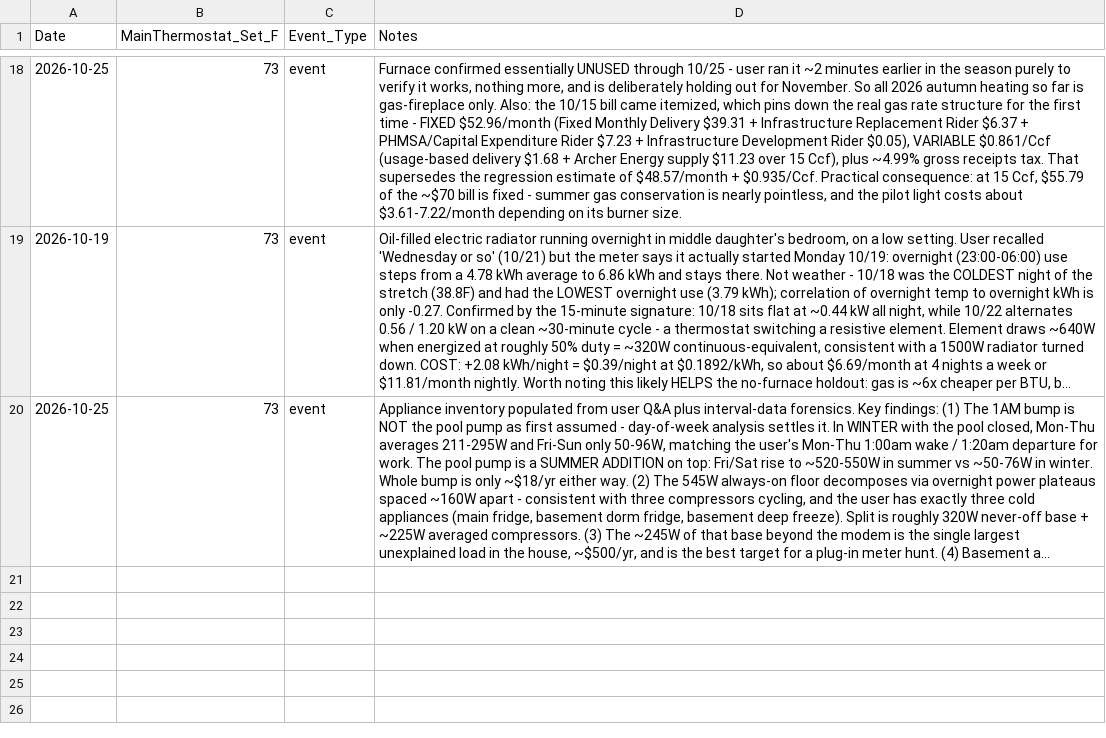
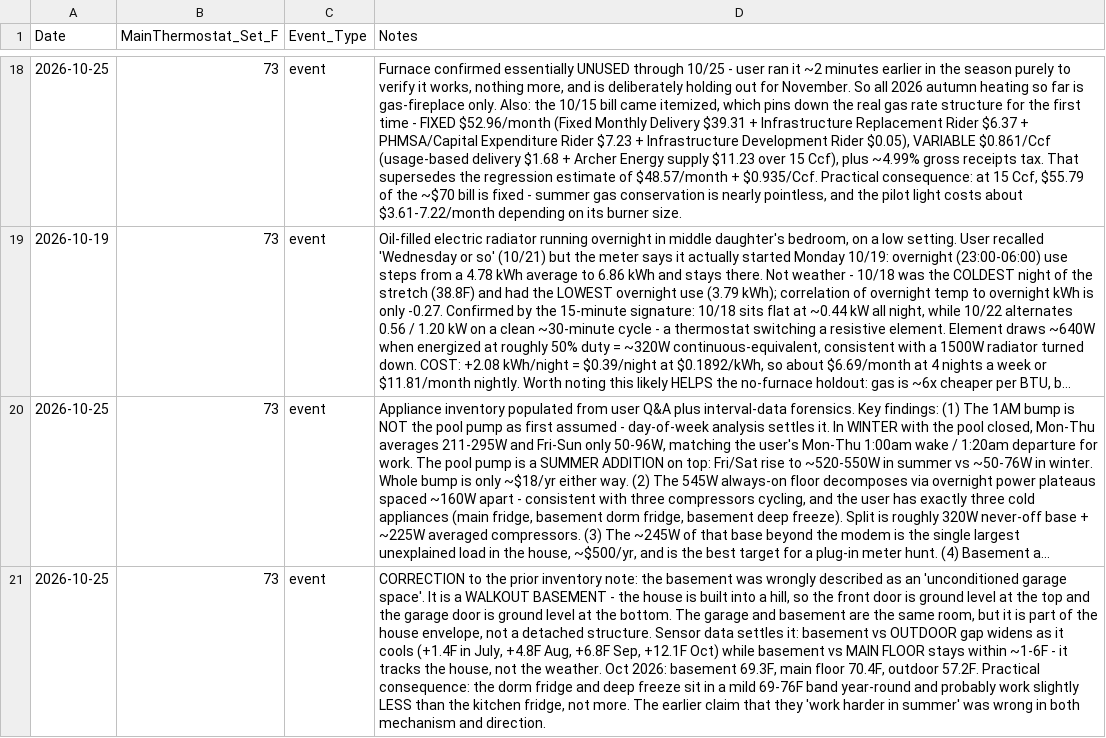
Before and after one commit to TFPleebo/Home_Report, a CSV file: data/settings_changelog.csv, drawn as a sheet; only a part is shown, gaps mark what is left out; long unchanged cells end in …; the diff names each change by its address in the sheet, - before the commit and + after, or states it on an @@ line.

Commit message:
Correct basement characterization: walkout, inside thermal envelope

```diff
--- a/data/settings_changelog.csv
+++ b/data/settings_changelog.csv
+row 21: 2026-10-25 | 73 | event | CORRECTION to the prior inventory note: the basement was wrongly described as an 'unconditioned garage space'. It is a WALKOUT BASEMENT - the house is built into a hill, so the front door is ground level at the top and the garage door is ground level at the bottom. The garage and basement are the same room, but it is part of the house envelope, not a detached structure. Sensor data settles it: basement vs OUTDOOR gap widens as it cools (+1.4F in July, +4.8F Aug, +6.8F Sep, +12.1F Oct) while basement vs MAIN FLOOR stays within ~1-6F - it tracks the house, not the weather. Oct 2026: basement 69.3F, main floor 70.4F, outdoor 57.2F. Practical consequence: the dorm fridge and deep freeze sit in a mild 69-76F band year-round and probably work slightly LESS than the kitchen fridge, not more. The earlier claim that they 'work harder in summer' was wrong in both mechanism and direction.
```
Also changed, not shown: data/appliance_inventory.csv, 2 other files.
